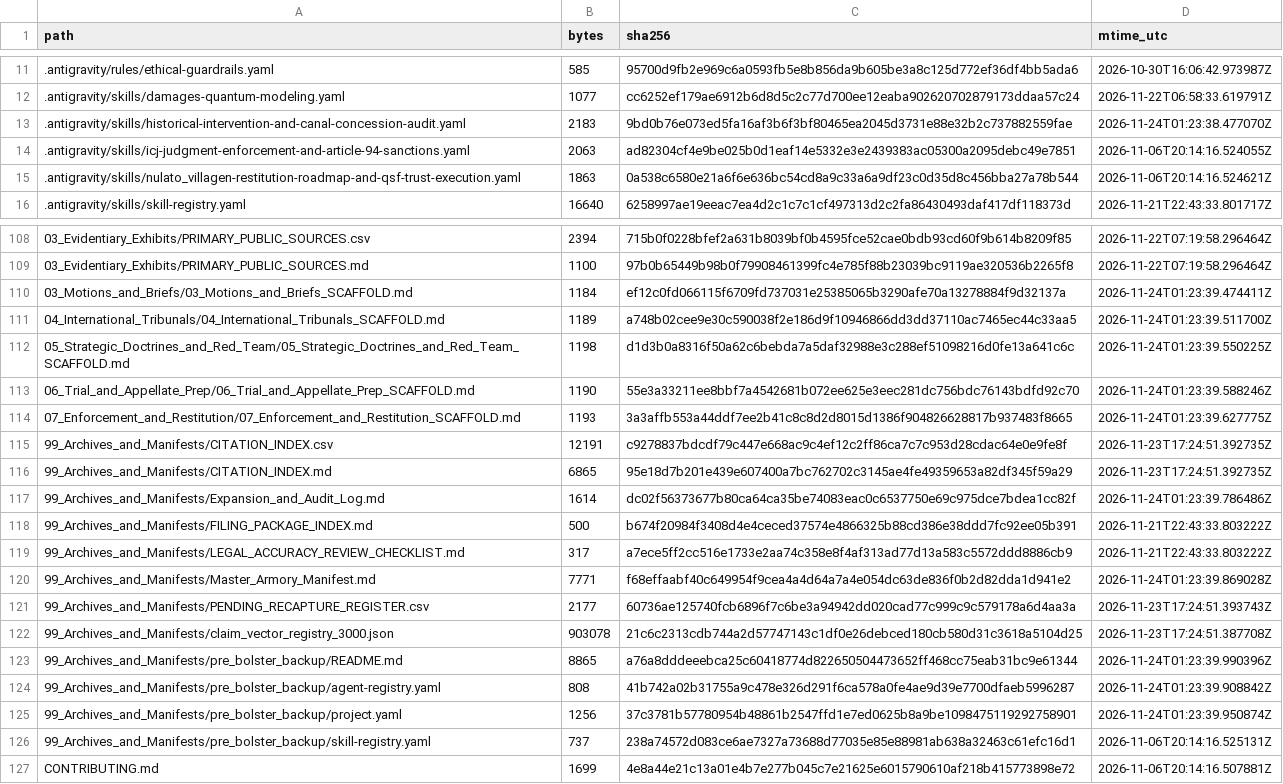
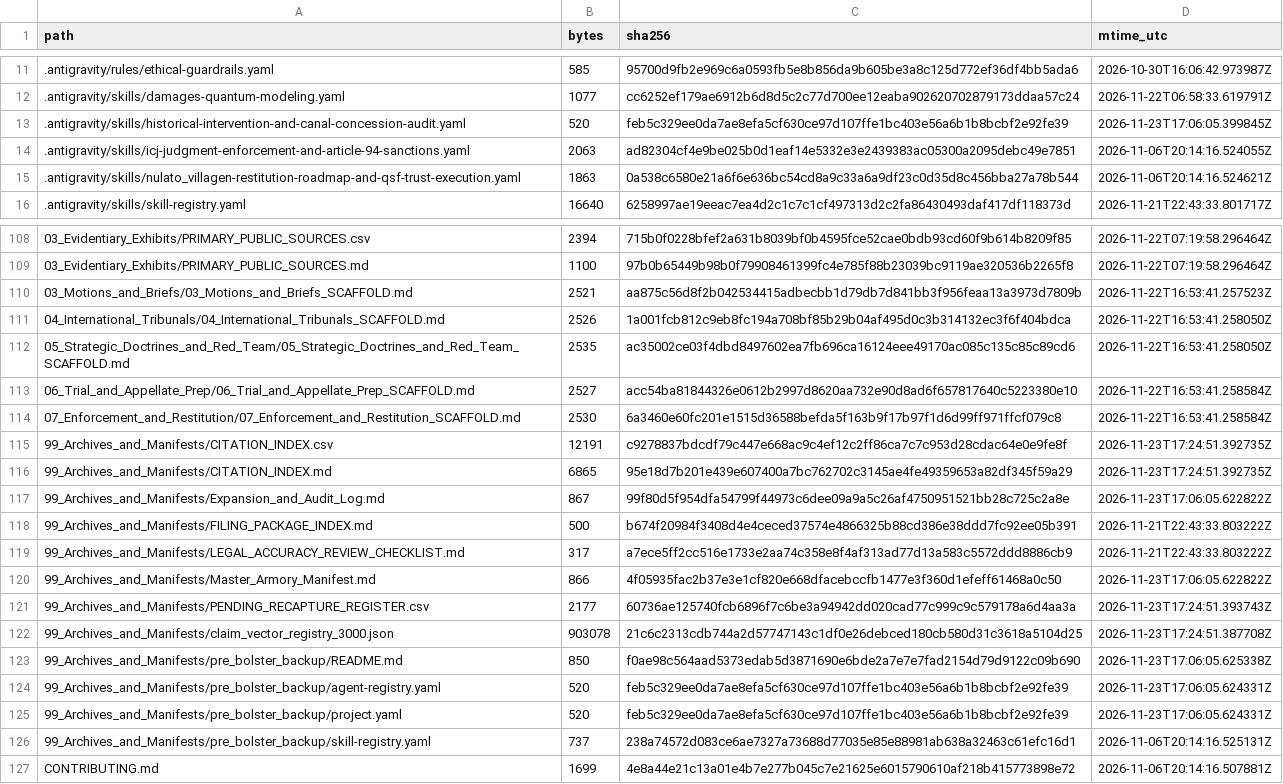
Before and after one commit to GlobalRestitutionAlliance/turtle-island-us-ak-nulato-village-master-litigation, a CSV file: 99_Archives_and_Manifests/MANIFEST_SHA256.csv, drawn as a sheet; only a part is shown, gaps mark what is left out; the diff covers the shown part only.

```diff
--- a/99_Archives_and_Manifests/MANIFEST_SHA256.csv
+++ b/99_Archives_and_Manifests/MANIFEST_SHA256.csv
@@ -12,3 +12,3 @@ path,bytes,sha256,mtime_utc
 .antigravity/skills/damages-quantum-modeling.yaml,1077,cc6252ef179ae6912b6d8d5c2c77d700ee12eaba902620702879173ddaa57c24,2026-11-22T06:58:33.619791Z
-.antigravity/skills/historical-intervention-and-canal-concession-audit.yaml,2183,9bd0b76e073ed5fa16af3b6f3bf80465ea2045d3731e88e32b2c737882559fae,2026-11-24T01:23:38.477070Z
+.antigravity/skills/historical-intervention-and-canal-concession-audit.yaml,520,feb5c329ee0da7ae8efa5cf630ce97d107ffe1bc403e56a6b1b8bcbf2e92fe39,2026-11-23T17:06:05.399845Z
 .antigravity/skills/icj-judgment-enforcement-and-article-94-sanctions.yaml,2063,ad82304cf4e9be025b0d1eaf14e5332e3e2439383ac05300a2095debc49e7851,2026-11-06T20:14:16.524055Z
@@ -109,18 +109,18 @@ path,bytes,sha256,mtime_utc
 03_Evidentiary_Exhibits/PRIMARY_PUBLIC_SOURCES.md,1100,97b0b65449b98b0f79908461399fc4e785f88b23039bc9119ae320536b2265f8,2026-11-22T07:19:58.296464Z
-03_Motions_and_Briefs/03_Motions_and_Briefs_SCAFFOLD.md,1184,ef12c0fd066115f6709fd737031e25385065b3290afe70a13278884f9d32137a,2026-11-24T01:23:39.474411Z
-04_International_Tribunals/04_International_Tribunals_SCAFFOLD.md,1189,a748b02cee9e30c590038f2e186d9f10946866dd3dd37110ac7465ec44c33aa5,2026-11-24T01:23:39.511700Z
-05_Strategic_Doctrines_and_Red_Team/05_Strategic_Doctrines_and_Red_Team_SCAFFOLD.md,1198,d1d3b0a8316f50a62c6bebda7a5daf32988e3c288ef51098216d0fe13a641c6c,2026-11-24T01:23:39.550225Z
-06_Trial_and_Appellate_Prep/06_Trial_and_Appellate_Prep_SCAFFOLD.md,1190,55e3a33211ee8bbf7a4542681b072ee625e3eec281dc756bdc76143bdfd92c70,2026-11-24T01:23:39.588246Z
-07_Enforcement_and_Restitution/07_Enforcement_and_Restitution_SCAFFOLD.md,1193,3a3affb553a44ddf7ee2b41c8c8d2d8015d1386f904826628817b937483f8665,2026-11-24T01:23:39.627775Z
+03_Motions_and_Briefs/03_Motions_and_Briefs_SCAFFOLD.md,2521,aa875c56d8f2b042534415adbecbb1d79db7d841bb3f956feaa13a3973d7809b,2026-11-22T16:53:41.257523Z
+04_International_Tribunals/04_International_Tribunals_SCAFFOLD.md,2526,1a001fcb812c9eb8fc194a708bf85b29b04af495d0c3b314132ec3f6f404bdca,2026-11-22T16:53:41.258050Z
+05_Strategic_Doctrines_and_Red_Team/05_Strategic_Doctrines_and_Red_Team_SCAFFOLD.md,2535,ac35002ce03f4dbd8497602ea7fb696ca16124eee49170ac085c135c85c89cd6,2026-11-22T16:53:41.258050Z
+06_Trial_and_Appellate_Prep/06_Trial_and_Appellate_Prep_SCAFFOLD.md,2527,acc54ba81844326e0612b2997d8620aa732e90d8ad6f657817640c5223380e10,2026-11-22T16:53:41.258584Z
+07_Enforcement_and_Restitution/07_Enforcement_and_Restitution_SCAFFOLD.md,2530,6a3460e60fc201e1515d36588befda5f163b9f17b97f1d6d99ff971ffcf079c8,2026-11-22T16:53:41.258584Z
 99_Archives_and_Manifests/CITATION_INDEX.csv,12191,c9278837bdcdf79c447e668ac9c4ef12c2ff86ca7c7c953d28cdac64e0e9fe8f,2026-11-23T17:24:51.392735Z
 99_Archives_and_Manifests/CITATION_INDEX.md,6865,95e18d7b201e439e607400a7bc762702c3145ae4fe49359653a82df345f59a29,2026-11-23T17:24:51.392735Z
-99_Archives_and_Manifests/Expansion_and_Audit_Log.md,1614,dc02f56373677b80ca64ca35be74083eac0c6537750e69c975dce7bdea1cc82f,2026-11-24T01:23:39.786486Z
+99_Archives_and_Manifests/Expansion_and_Audit_Log.md,867,99f80d5f954dfa54799f44973c6dee09a9a5c26af4750951521bb28c725c2a8e,2026-11-23T17:06:05.622822Z
 99_Archives_and_Manifests/FILING_PACKAGE_INDEX.md,500,b674f20984f3408d4e4ceced37574e4866325b88cd386e38ddd7fc92ee05b391,2026-11-21T22:43:33.803222Z
 99_Archives_and_Manifests/LEGAL_ACCURACY_REVIEW_CHECKLIST.md,317,a7ece5ff2cc516e1733e2aa74c358e8f4af313ad77d13a583c5572ddd8886cb9,2026-11-21T22:43:33.803222Z
-99_Archives_and_Manifests/Master_Armory_Manifest.md,7771,f68effaabf40c649954f9cea4a4d64a7a4e054dc63de836f0b2d82dda1d941e2,2026-11-24T01:23:39.869028Z
+99_Archives_and_Manifests/Master_Armory_Manifest.md,866,4f05935fac2b37e3e1cf820e668dfacebccfb1477e3f360d1efeff61468a0c50,2026-11-23T17:06:05.622822Z
 99_Archives_and_Manifests/PENDING_RECAPTURE_REGISTER.csv,2177,60736ae125740fcb6896f7c6be3a94942dd020cad77c999c9c579178a6d4aa3a,2026-11-23T17:24:51.393743Z
 99_Archives_and_Manifests/claim_vector_registry_3000.json,903078,21c6c2313cdb744a2d57747143c1df0e26debced180cb580d31c3618a5104d25,2026-11-23T17:24:51.387708Z
-99_Archives_and_Manifests/pre_bolster_backup/README.md,8865,a76a8dddeeebca25c60418774d822650504473652ff468cc75eab31bc9e61344,2026-11-24T01:23:39.990396Z
-99_Archives_and_Manifests/pre_bolster_backup/agent-registry.yaml,808,41b742a02b31755a9c478e326d291f6ca578a0fe4ae9d39e7700dfaeb5996287,2026-11-24T01:23:39.908842Z
-99_Archives_and_Manifests/pre_bolster_backup/project.yaml,1256,37c3781b57780954b48861b2547ffd1e7ed0625b8a9be1098475119292758901,2026-11-24T01:23:39.950874Z
+99_Archives_and_Manifests/pre_bolster_backup/README.md,850,f0ae98c564aad5373edab5d3871690e6bde2a7e7e7fad2154d79d9122c09b690,2026-11-23T17:06:05.625338Z
+99_Archives_and_Manifests/pre_bolster_backup/agent-registry.yaml,520,feb5c329ee0da7ae8efa5cf630ce97d107ffe1bc403e56a6b1b8bcbf2e92fe39,2026-11-23T17:06:05.624331Z
+99_Archives_and_Manifests/pre_bolster_backup/project.yaml,520,feb5c329ee0da7ae8efa5cf630ce97d107ffe1bc403e56a6b1b8bcbf2e92fe39,2026-11-23T17:06:05.624331Z
 99_Archives_and_Manifests/pre_bolster_backup/skill-registry.yaml,737,238a74572d083ce6ae7327a73688d77035e85e88981ab638a32463c61efc16d1,2026-11-06T20:14:16.525131Z
```
Also changed, not shown: 77 edited cells elsewhere in this file, 37 other files.
